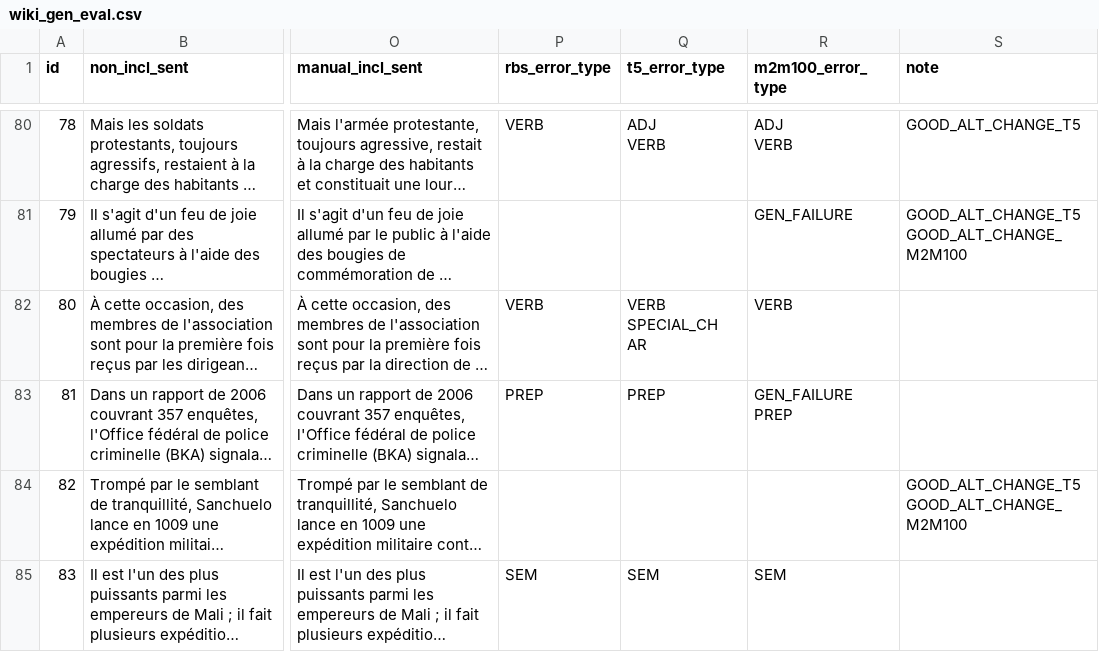
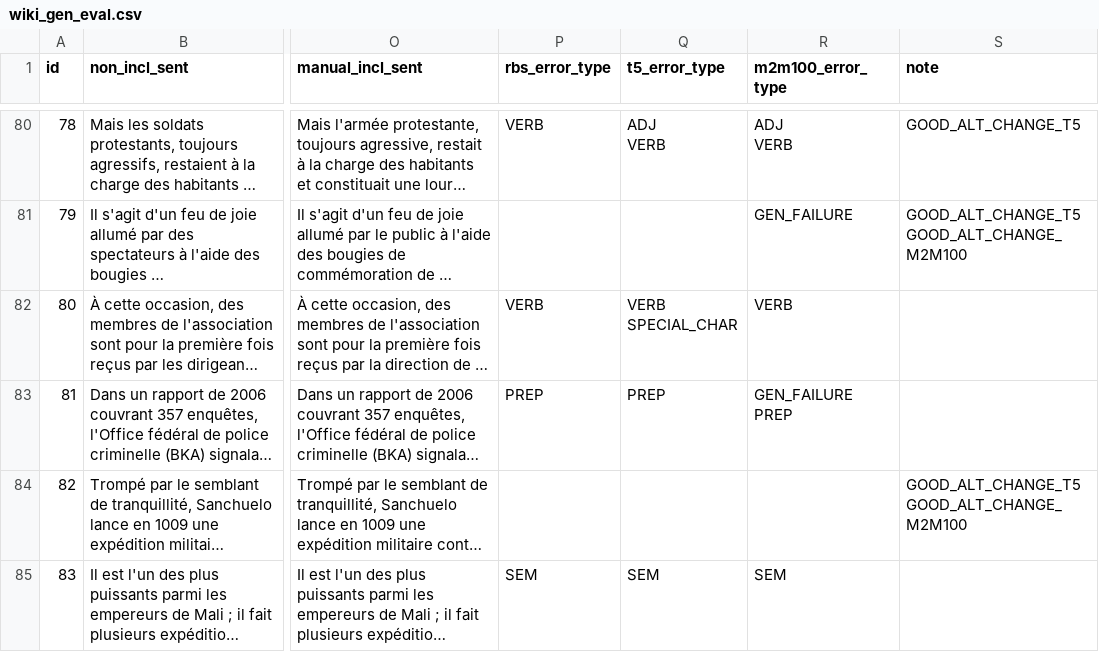
Before and after one commit to spidersouris/GeNRe, a CSV file: data/eval/wiki/gen/wiki_gen_eval.csv, drawn as a sheet; only a part is shown, gaps mark what is left out; long unchanged cells end in …; ↵ is a line break in a cell; the diff names each change by its address in the sheet, - before the commit and + after, or states it on an @@ line.

Commit message:
fix SPECIAL_CHAR error labelling in wiki_gen_eval.csv

```diff
--- a/data/eval/wiki/gen/wiki_gen_eval.csv
+++ b/data/eval/wiki/gen/wiki_gen_eval.csv
-Q82 (t5_error_type): VERB ↵ SPECIAL_CH ↵ AR
+Q82 (t5_error_type): VERB ↵ SPECIAL_CHAR
```
